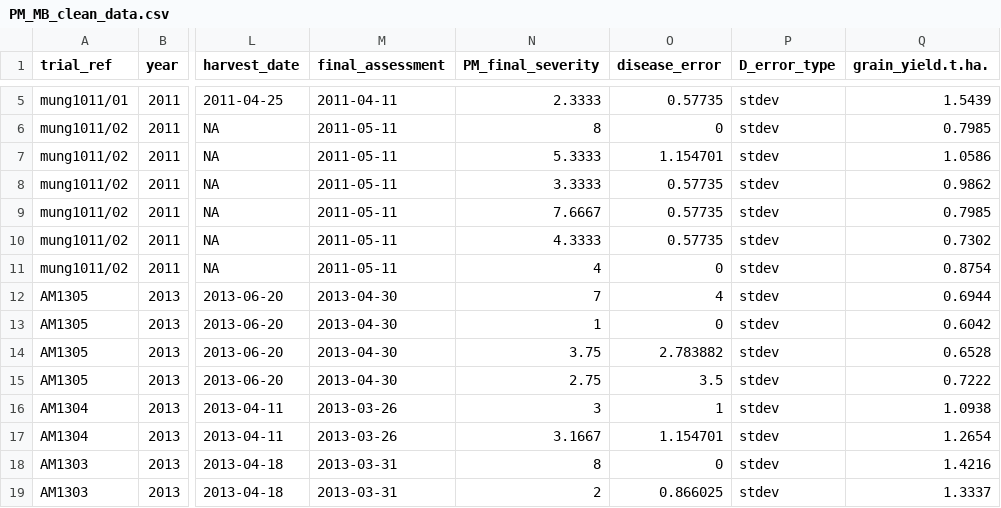
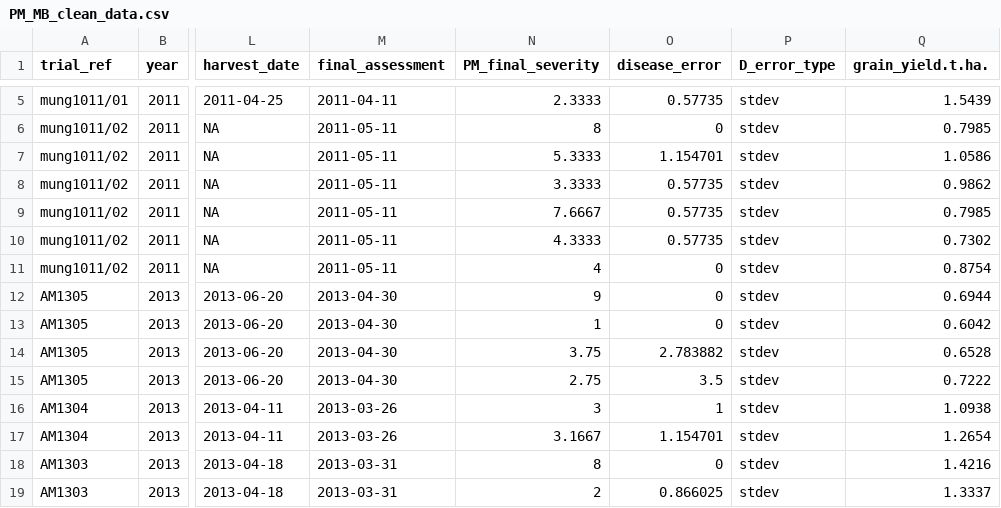
Before and after one commit to openplantpathology/Mungbean_PM, a CSV file: cache/PM_MB_clean_data.csv, drawn as a sheet; only a part is shown, gaps mark what is left out; the diff names each change by its address in the sheet, - before the commit and + after, or states it on an @@ line.

```diff
--- a/cache/PM_MB_clean_data.csv
+++ b/cache/PM_MB_clean_data.csv
-N12 (PM_final_severity): 7
+N12 (PM_final_severity): 9
-O12 (disease_error): 4
+O12 (disease_error): 0
```
Also changed, not shown: cache/AM1305_Goolhi_means.csv, cache/PM_disease_clean_data.csv, 4 other files.
